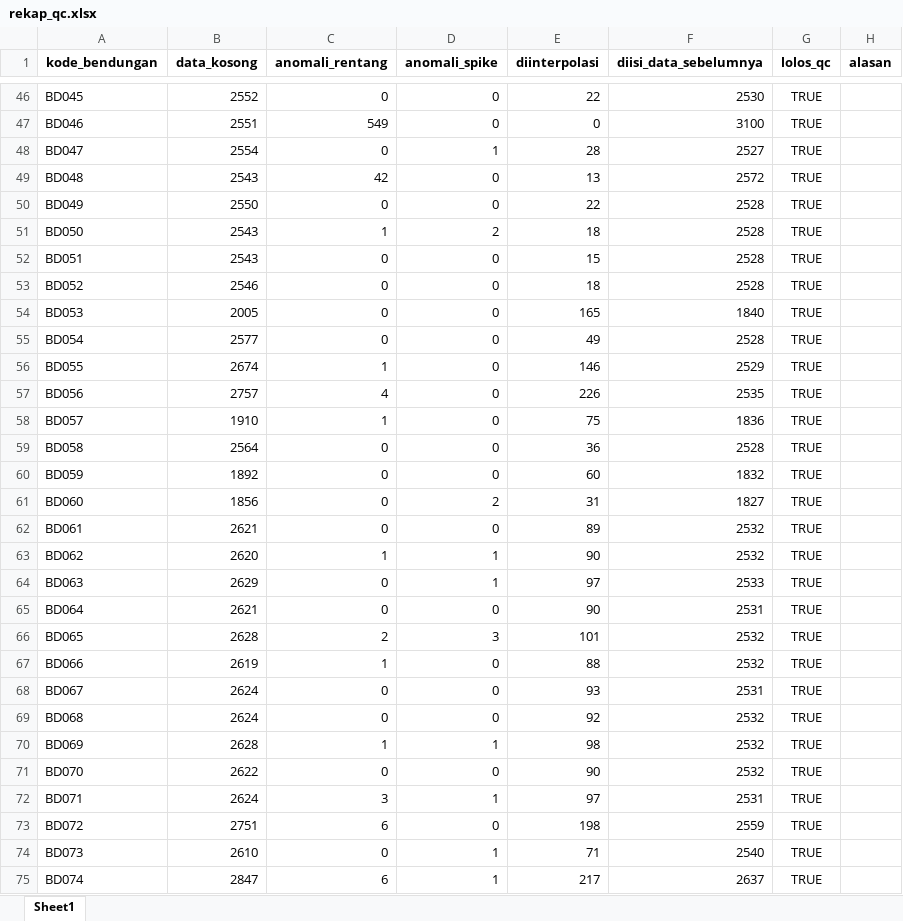
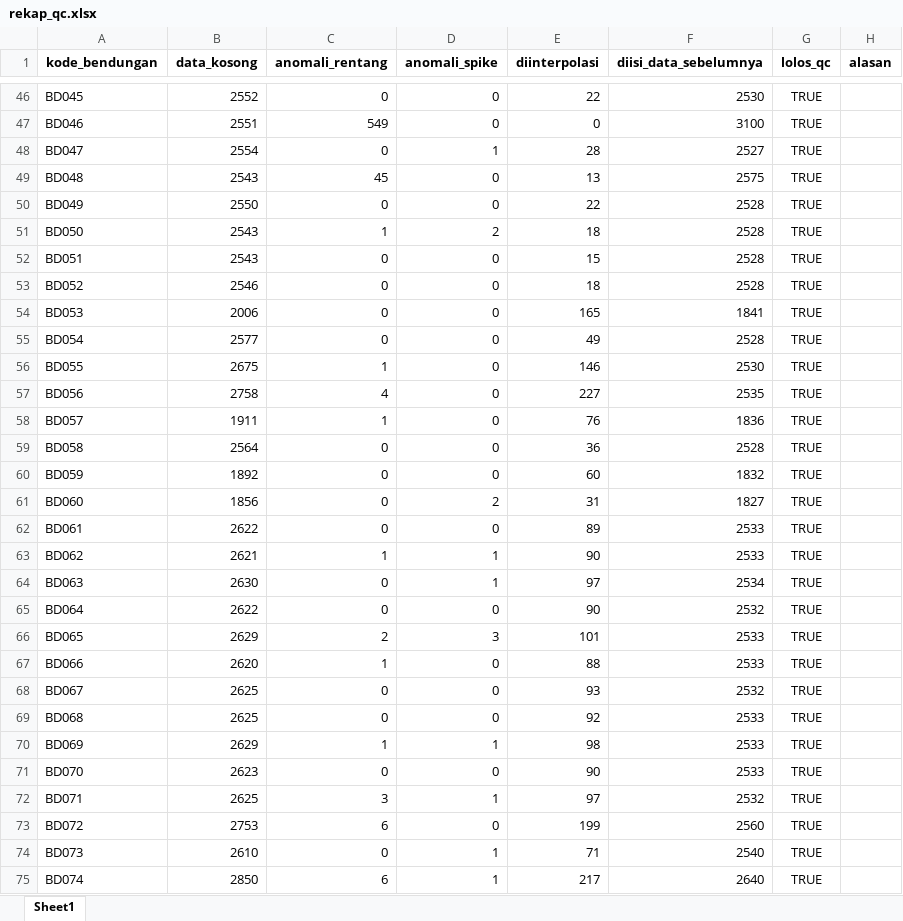
Before and after one commit to faradilahade/machine-learning-tma-pmb-2026, an Excel workbook: data/processed/rekap_qc.xlsx, sheet Sheet1, drawn as a sheet; only a part is shown, gaps mark what is left out; values as stored, in another font and other column widths than the file's, no borders; the diff covers the shown part only; the diff names each change by its address in the sheet, - before the commit and + after, or states it on an @@ line.

```diff
--- a/data/processed/rekap_qc.xlsx (sheet Sheet1)
+++ b/data/processed/rekap_qc.xlsx (sheet Sheet1)
-C49 (anomali_rentang): 42
+C49 (anomali_rentang): 45
-F49 (diisi_data_sebelumnya): 2572
+F49 (diisi_data_sebelumnya): 2575
-B54 (data_kosong): 2005
+B54 (data_kosong): 2006
-F54 (diisi_data_sebelumnya): 1840
+F54 (diisi_data_sebelumnya): 1841
-B56 (data_kosong): 2674
+B56 (data_kosong): 2675
-F56 (diisi_data_sebelumnya): 2529
+F56 (diisi_data_sebelumnya): 2530
-B57 (data_kosong): 2757
+B57 (data_kosong): 2758
-E57 (diinterpolasi): 226
+E57 (diinterpolasi): 227
-B58 (data_kosong): 1910
+B58 (data_kosong): 1911
-E58 (diinterpolasi): 75
+E58 (diinterpolasi): 76
-B62 (data_kosong): 2621
+B62 (data_kosong): 2622
-F62:F63 (diisi_data_sebelumnya): 2532
+F62:F63 (diisi_data_sebelumnya): 2533
-B63 (data_kosong): 2620
+B63 (data_kosong): 2621
-B64 (data_kosong): 2629
+B64 (data_kosong): 2630
-F64 (diisi_data_sebelumnya): 2533
+F64 (diisi_data_sebelumnya): 2534
-B65 (data_kosong): 2621
+B65 (data_kosong): 2622
-F65 (diisi_data_sebelumnya): 2531
+F65 (diisi_data_sebelumnya): 2532
-B66 (data_kosong): 2628
+B66 (data_kosong): 2629
-F66:F67 (diisi_data_sebelumnya): 2532
+F66:F67 (diisi_data_sebelumnya): 2533
-B67 (data_kosong): 2619
+B67 (data_kosong): 2620
-B68:B69 (data_kosong): 2624
+B68:B69 (data_kosong): 2625
-F68 (diisi_data_sebelumnya): 2531
+F68 (diisi_data_sebelumnya): 2532
-F69:F71 (diisi_data_sebelumnya): 2532
+F69:F71 (diisi_data_sebelumnya): 2533
-B70 (data_kosong): 2628
+B70 (data_kosong): 2629
-B71 (data_kosong): 2622
+B71 (data_kosong): 2623
-B72 (data_kosong): 2624
+B72 (data_kosong): 2625
-F72 (diisi_data_sebelumnya): 2531
+F72 (diisi_data_sebelumnya): 2532
-B73 (data_kosong): 2751
+B73 (data_kosong): 2753
-E73 (diinterpolasi): 198
+E73 (diinterpolasi): 199
-F73 (diisi_data_sebelumnya): 2559
+F73 (diisi_data_sebelumnya): 2560
-B75 (data_kosong): 2847
+B75 (data_kosong): 2850
-F75 (diisi_data_sebelumnya): 2637
+F75 (diisi_data_sebelumnya): 2640
```
Also changed, not shown: 125 edited cells elsewhere in this sheet, output/prediksi/akurasi_realisasi.xlsx, output/prediksi/evaluasi_metode.xlsx, 36 other files.
